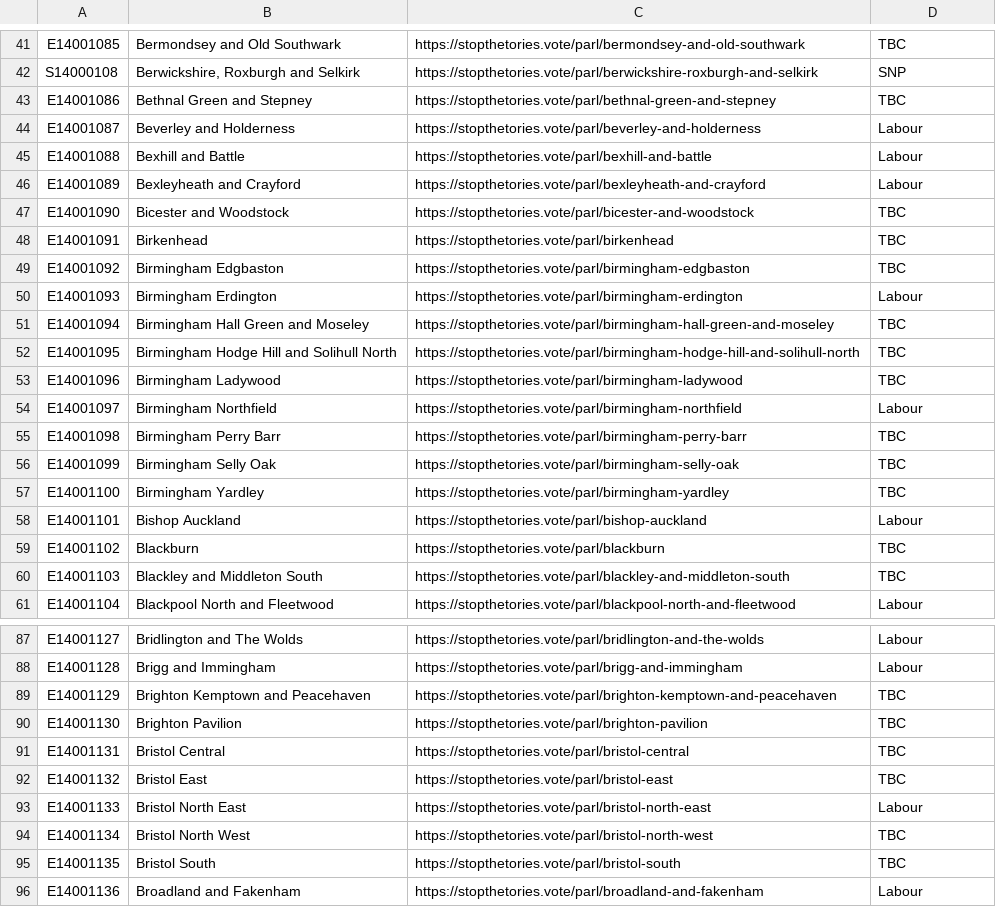
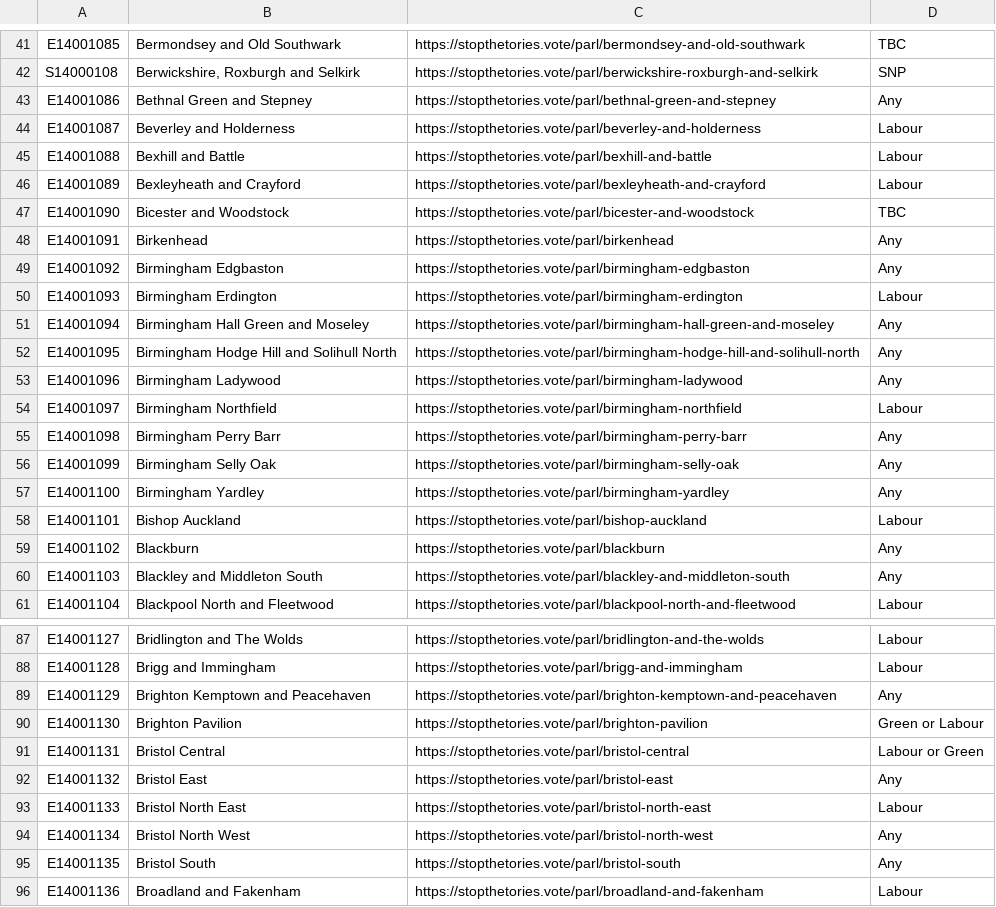
Before and after one commit to inigo/tacticalvoting-consistency-checker, a CSV file: data/stopthetories.csv, drawn as a sheet; only a part is shown, gaps mark what is left out; the diff covers the shown part only.

```diff
--- a/data/stopthetories.csv
+++ b/data/stopthetories.csv
@@ -42,3 +42,3 @@ E14001085,Bermondsey and Old Southwark,https://stopthetories.vote/parl/bermondse
 S14000108,"Berwickshire, Roxburgh and Selkirk",https://stopthetories.vote/parl/berwickshire-roxburgh-and-selkirk,SNP
-E14001086,Bethnal Green and Stepney,https://stopthetories.vote/parl/bethnal-green-and-stepney,TBC
+E14001086,Bethnal Green and Stepney,https://stopthetories.vote/parl/bethnal-green-and-stepney,Any
 E14001087,Beverley and Holderness,https://stopthetories.vote/parl/beverley-and-holderness,Labour
@@ -47,15 +47,15 @@ E14001089,Bexleyheath and Crayford,https://stopthetories.vote/parl/bexleyheath-a
 E14001090,Bicester and Woodstock,https://stopthetories.vote/parl/bicester-and-woodstock,TBC
-E14001091,Birkenhead,https://stopthetories.vote/parl/birkenhead,TBC
-E14001092,Birmingham Edgbaston,https://stopthetories.vote/parl/birmingham-edgbaston,TBC
+E14001091,Birkenhead,https://stopthetories.vote/parl/birkenhead,Any
+E14001092,Birmingham Edgbaston,https://stopthetories.vote/parl/birmingham-edgbaston,Any
 E14001093,Birmingham Erdington,https://stopthetories.vote/parl/birmingham-erdington,Labour
-E14001094,Birmingham Hall Green and Moseley,https://stopthetories.vote/parl/birmingham-hall-green-and-moseley,TBC
-E14001095,Birmingham Hodge Hill and Solihull North,https://stopthetories.vote/parl/birmingham-hodge-hill-and-solihull-north,TBC
-E14001096,Birmingham Ladywood,https://stopthetories.vote/parl/birmingham-ladywood,TBC
+E14001094,Birmingham Hall Green and Moseley,https://stopthetories.vote/parl/birmingham-hall-green-and-moseley,Any
+E14001095,Birmingham Hodge Hill and Solihull North,https://stopthetories.vote/parl/birmingham-hodge-hill-and-solihull-north,Any
+E14001096,Birmingham Ladywood,https://stopthetories.vote/parl/birmingham-ladywood,Any
 E14001097,Birmingham Northfield,https://stopthetories.vote/parl/birmingham-northfield,Labour
-E14001098,Birmingham Perry Barr,https://stopthetories.vote/parl/birmingham-perry-barr,TBC
-E14001099,Birmingham Selly Oak,https://stopthetories.vote/parl/birmingham-selly-oak,TBC
-E14001100,Birmingham Yardley,https://stopthetories.vote/parl/birmingham-yardley,TBC
+E14001098,Birmingham Perry Barr,https://stopthetories.vote/parl/birmingham-perry-barr,Any
+E14001099,Birmingham Selly Oak,https://stopthetories.vote/parl/birmingham-selly-oak,Any
+E14001100,Birmingham Yardley,https://stopthetories.vote/parl/birmingham-yardley,Any
 E14001101,Bishop Auckland,https://stopthetories.vote/parl/bishop-auckland,Labour
-E14001102,Blackburn,https://stopthetories.vote/parl/blackburn,TBC
-E14001103,Blackley and Middleton South,https://stopthetories.vote/parl/blackley-and-middleton-south,TBC
+E14001102,Blackburn,https://stopthetories.vote/parl/blackburn,Any
+E14001103,Blackley and Middleton South,https://stopthetories.vote/parl/blackley-and-middleton-south,Any
 E14001104,Blackpool North and Fleetwood,https://stopthetories.vote/parl/blackpool-north-and-fleetwood,Labour
@@ -88,9 +88,9 @@ E14001127,Bridlington and The Wolds,https://stopthetories.vote/parl/bridlington-
 E14001128,Brigg and Immingham,https://stopthetories.vote/parl/brigg-and-immingham,Labour
-E14001129,Brighton Kemptown and Peacehaven,https://stopthetories.vote/parl/brighton-kemptown-and-peacehaven,TBC
-E14001130,Brighton Pavilion,https://stopthetories.vote/parl/brighton-pavilion,TBC
-E14001131,Bristol Central,https://stopthetories.vote/parl/bristol-central,TBC
-E14001132,Bristol East,https://stopthetories.vote/parl/bristol-east,TBC
+E14001129,Brighton Kemptown and Peacehaven,https://stopthetories.vote/parl/brighton-kemptown-and-peacehaven,Any
+E14001130,Brighton Pavilion,https://stopthetories.vote/parl/brighton-pavilion,Green or Labour
+E14001131,Bristol Central,https://stopthetories.vote/parl/bristol-central,Labour or Green
+E14001132,Bristol East,https://stopthetories.vote/parl/bristol-east,Any
 E14001133,Bristol North East,https://stopthetories.vote/parl/bristol-north-east,Labour
-E14001134,Bristol North West,https://stopthetories.vote/parl/bristol-north-west,TBC
-E14001135,Bristol South,https://stopthetories.vote/parl/bristol-south,TBC
+E14001134,Bristol North West,https://stopthetories.vote/parl/bristol-north-west,Any
+E14001135,Bristol South,https://stopthetories.vote/parl/bristol-south,Any
 E14001136,Broadland and Fakenham,https://stopthetories.vote/parl/broadland-and-fakenham,Labour
```
Also changed, not shown: 135 edited cells elsewhere in this file, 1 other file.
